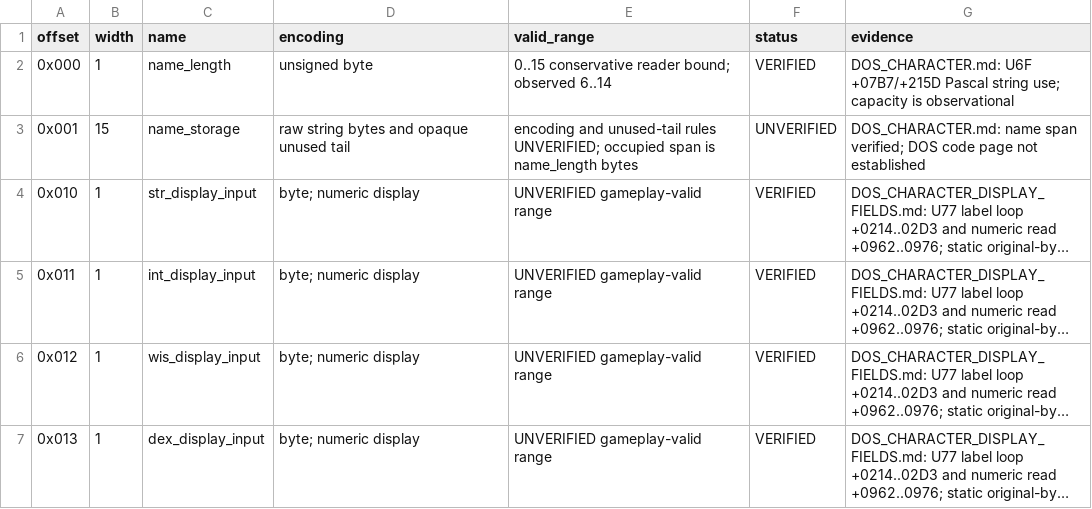
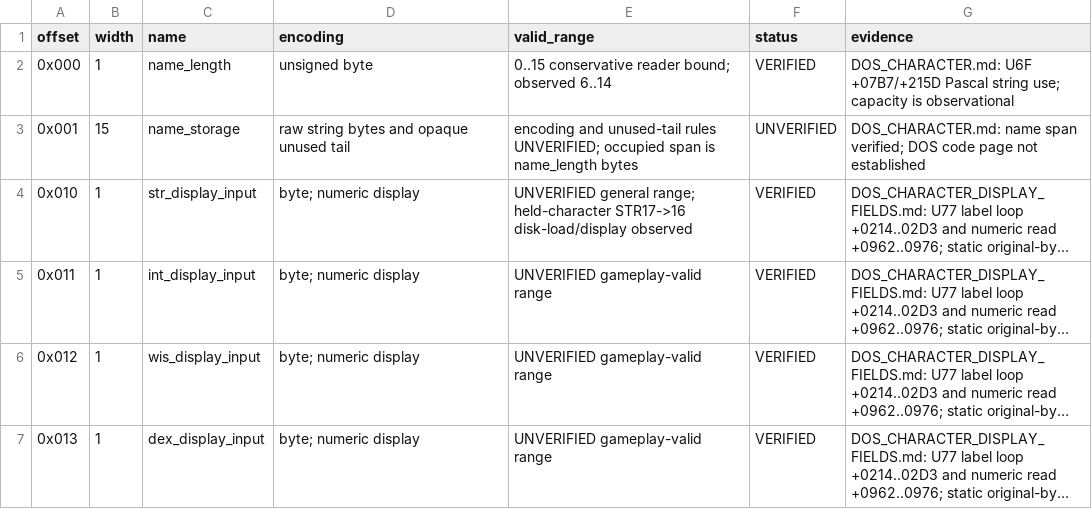
Before and after one commit to huntergdavis/poolrad-decomp, a CSV file: docs/formats/DOS_CHARACTER_EDITOR_LAYOUT.csv, drawn as a sheet; only a part is shown; long unchanged cells end in …; the diff names each change by its address in the sheet, - before the commit and + after, or states it on an @@ line.

Commit message:
Record original-game STR 17 to 16 disk-load proof and immutable originals

```diff
--- a/docs/formats/DOS_CHARACTER_EDITOR_LAYOUT.csv
+++ b/docs/formats/DOS_CHARACTER_EDITOR_LAYOUT.csv
-E4 (valid_range): UNVERIFIED gameplay-valid range
+E4 (valid_range): UNVERIFIED general range; held-character STR17->16 disk-load/display observed
```
Also changed, not shown: 2 other files.
